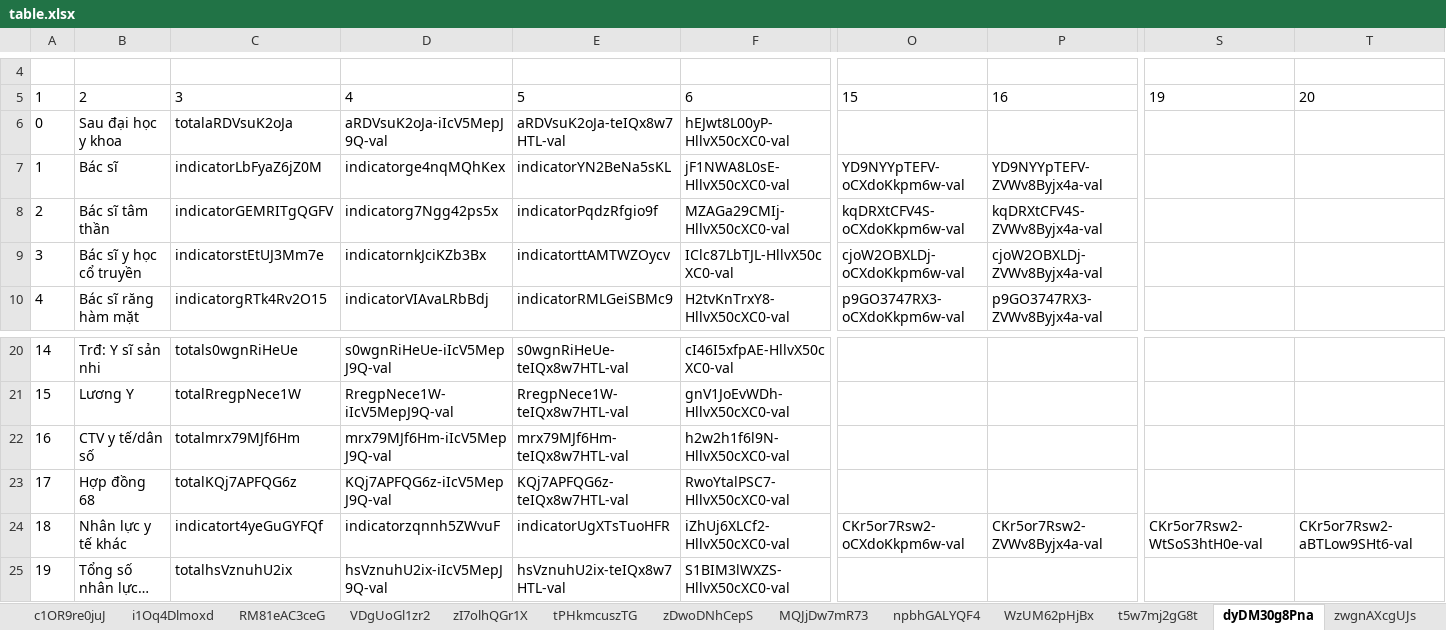
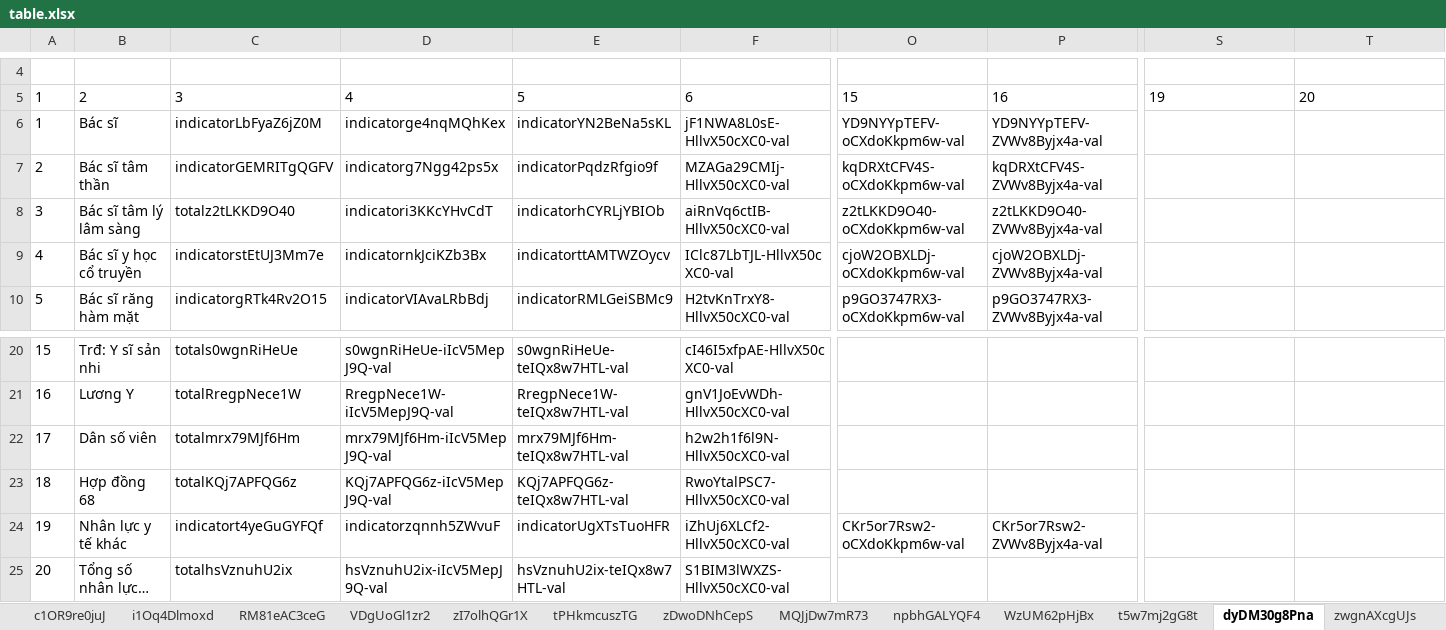
Before and after one commit to anhthkt/DHIS2, an Excel workbook: table.xlsx, sheet dyDM30g8Pna, drawn as a sheet; only a part is shown, gaps mark what is left out; long unchanged cells end in …; values as stored, in another font and other column widths than the file's, no borders; removed rows and columns are numbered as before the commit, all else as after; rows hold the shown columns only; the diff names each change by its address in the sheet, - before the commit and + after, or states it on an @@ line.

```diff
--- a/table.xlsx (sheet dyDM30g8Pna)
+++ b/table.xlsx (sheet dyDM30g8Pna)
-row 6: 0 | Sau đại học y khoa | totalaRDVsuK2oJa | aRDVsuK2oJa-iIcV5MepJ9Q-val | aRDVsuK2oJa-teIQx8w7HTL-val | hEJwt8L00yP-HllvX50cXC0-val
+row 8: 3 | Bác sĩ tâm lý lâm sàng | totalz2tLKKD9O40 | indicatori3KKcYHvCdT | indicatorhCYRLjYBIOb | aiRnVq6ctIB-HllvX50cXC0-val | z2tLKKD9O40-oCXdoKkpm6w-val | z2tLKKD9O40-ZVWv8Byjx4a-val
@@ column A renumbered from row 9 down @@
-B22: CTV y tế/dân số
+B22: Dân số viên
-S24: CKr5or7Rsw2-WtSoS3htH0e-val
+S24: (empty)
-T24: CKr5or7Rsw2-aBTLow9SHt6-val
+T24: (empty)
```
Also changed, not shown: sheet GY79aDzNnMZ, sheet zwgnAXcgUJs, sheet aLMuE53YfZu, sheet t5w7mj2gG8t, other sheet tabs, metaDataByIdPrograms.xlsx, 10 other files.
